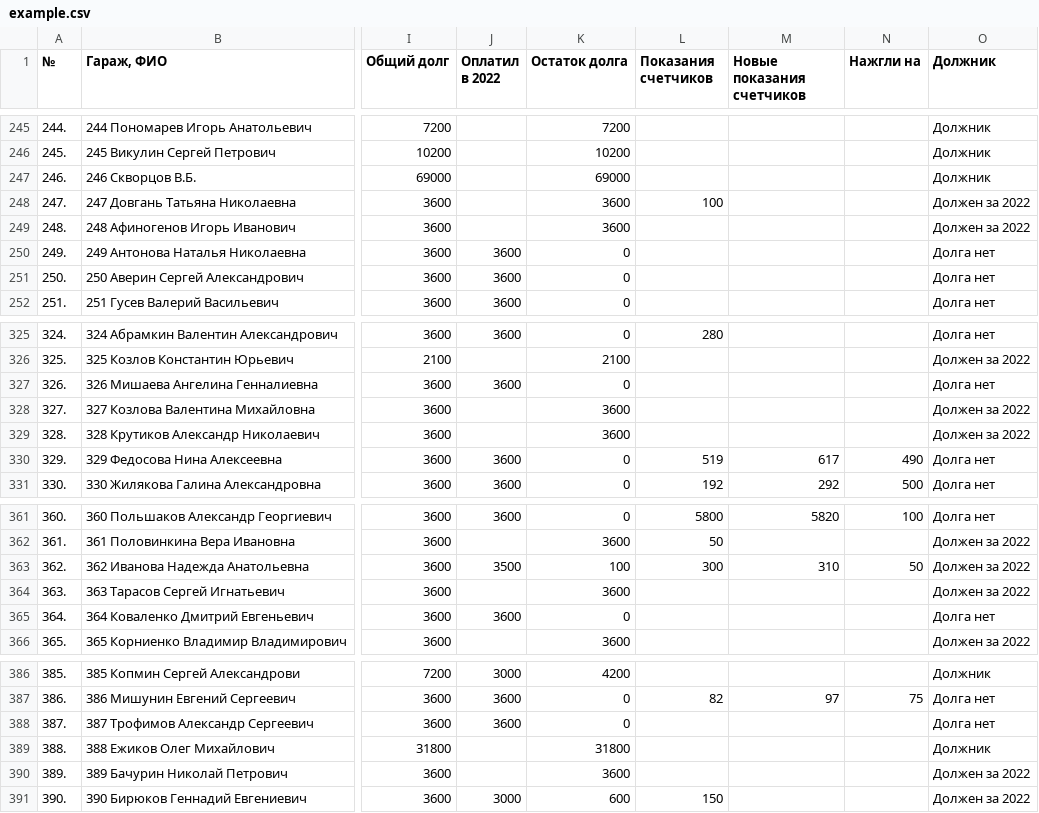
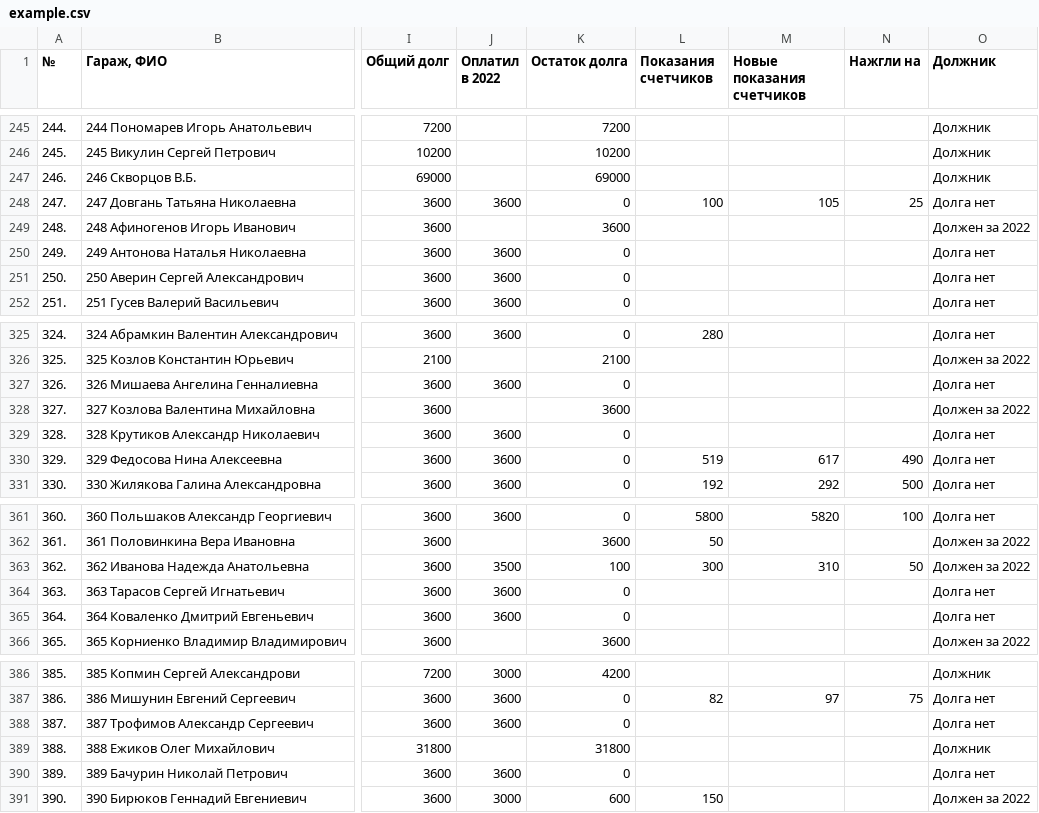
Before and after one commit to slaav1k/fakel, a CSV file: example.csv, drawn as a sheet; only a part is shown, gaps mark what is left out; the diff covers the shown part only; the diff names each change by its address in the sheet, - before the commit and + after, or states it on an @@ line.

```diff
--- a/example.csv
+++ b/example.csv
-J248 (Оплатил в 2022): (empty)
+J248 (Оплатил в 2022): 3600
-K248 (Остаток долга): 3600
+K248 (Остаток долга): 0
-M248 (Новые показания счетчиков): (empty)
+M248 (Новые показания счетчиков): 105
-N248 (Нажгли на): (empty)
+N248 (Нажгли на): 25
-O248 (Должник): Должен за 2022
+O248 (Должник): Долга нет
-J329 (Оплатил в 2022): (empty)
+J329 (Оплатил в 2022): 3600
-K329 (Остаток долга): 3600
+K329 (Остаток долга): 0
-O329 (Должник): Должен за 2022
+O329 (Должник): Долга нет
-J364 (Оплатил в 2022): (empty)
+J364 (Оплатил в 2022): 3600
-K364 (Остаток долга): 3600
+K364 (Остаток долга): 0
-O364 (Должник): Должен за 2022
+O364 (Должник): Долга нет
-J390 (Оплатил в 2022): (empty)
+J390 (Оплатил в 2022): 3600
-K390 (Остаток долга): 3600
+K390 (Остаток долга): 0
-O390 (Должник): Должен за 2022
+O390 (Должник): Долга нет
```
Also changed, not shown: 1 added row, 1 removed row and 27 edited cells elsewhere in this file.
